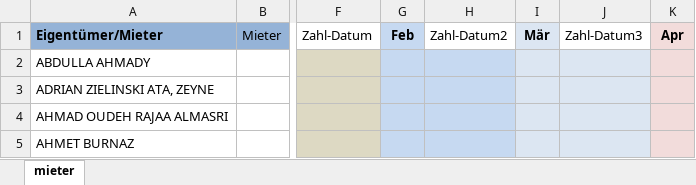
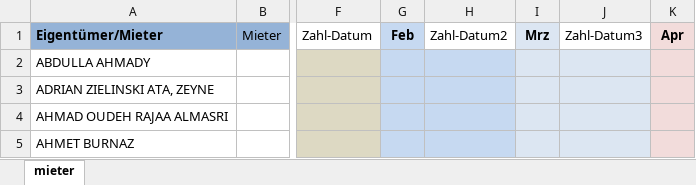
Before and after one commit to akuvvet/pythonprojekt, an Excel workbook: uploads/Mieter.xlsx, sheet mieter, drawn as a sheet; only a part is shown, gaps mark what is left out; values as stored, in another font and other column widths than the file's, no borders; table styles not drawn; the diff names each change by its address in the sheet, - before the commit and + after, or states it on an @@ line.

```diff
--- a/uploads/Mieter.xlsx (sheet mieter)
+++ b/uploads/Mieter.xlsx (sheet mieter)
-I1: Mär
+I1: Mrz
```
Also changed, not shown: results/mieten_abgleich.xlsx, uploads/test.xlsx, 2 other files.
